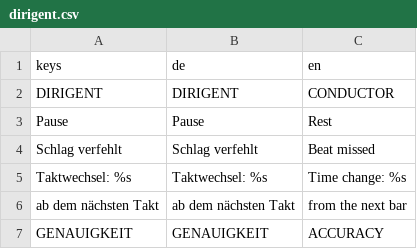
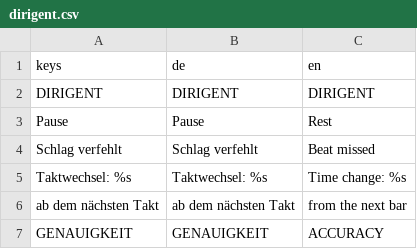
Before and after one commit to Vyrenbusiness-source/TETHRA, a CSV file: translations/dirigent.csv, drawn as a sheet; only a part is shown.

```diff
--- a/translations/dirigent.csv
+++ b/translations/dirigent.csv
@@ -1,3 +1,3 @@
 keys,de,en
-DIRIGENT,DIRIGENT,CONDUCTOR
+DIRIGENT,DIRIGENT,DIRIGENT
 Pause,Pause,Rest
```
Also changed, not shown: 1 other file.
